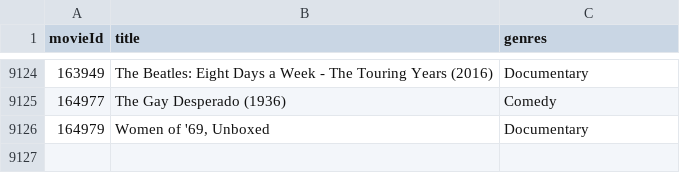
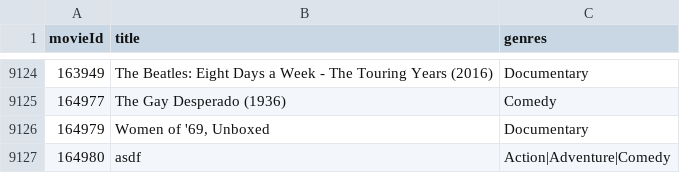
Before and after one commit to LegendaryJay/MediaDatabase, a CSV file: MediaLibrary/Files/movies.csv, drawn as a sheet; only a part is shown, gaps mark what is left out; the diff names each change by its address in the sheet, - before the commit and + after, or states it on an @@ line.

```diff
--- a/MediaLibrary/Files/movies.csv
+++ b/MediaLibrary/Files/movies.csv
+row 9127: 164980 | asdf | Action|Adventure|Comedy
```
Also changed, not shown: 18 other files.
